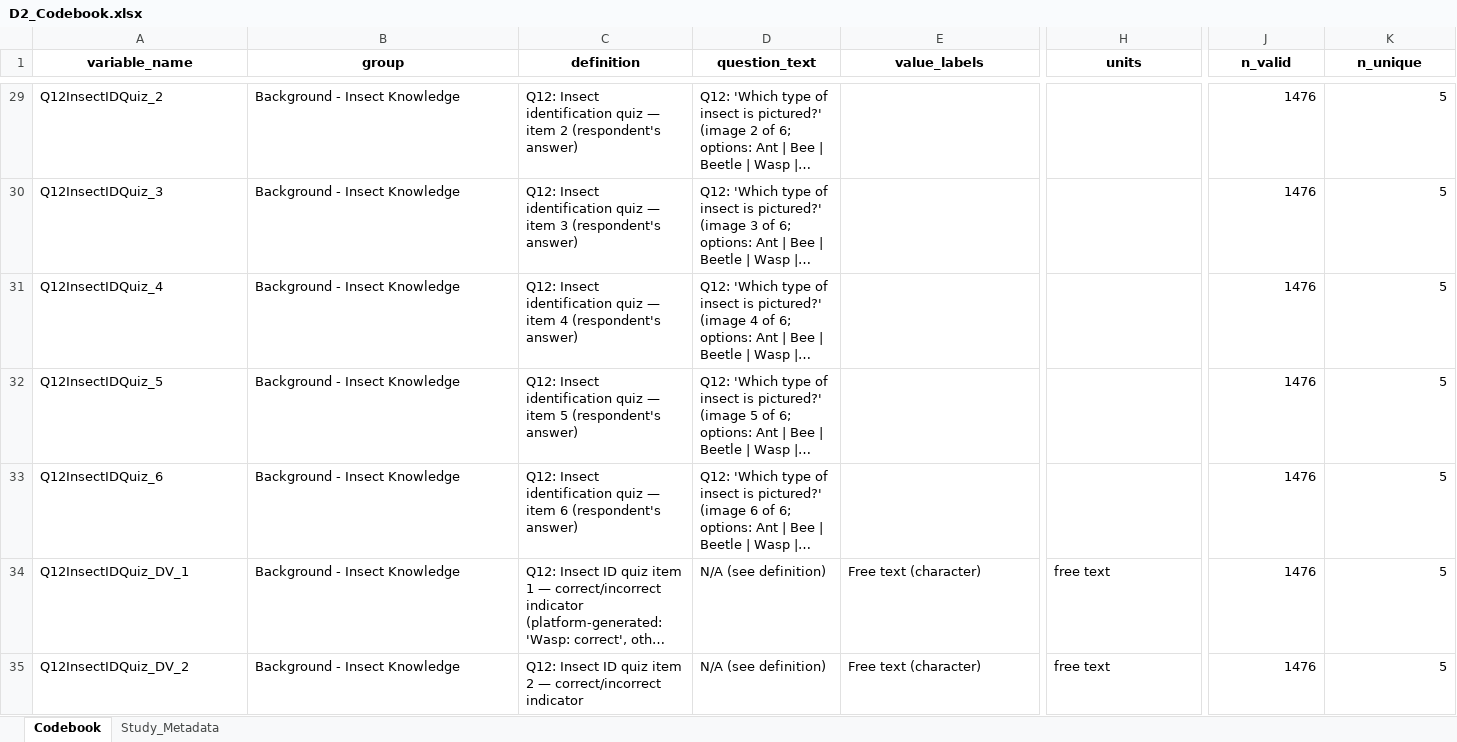
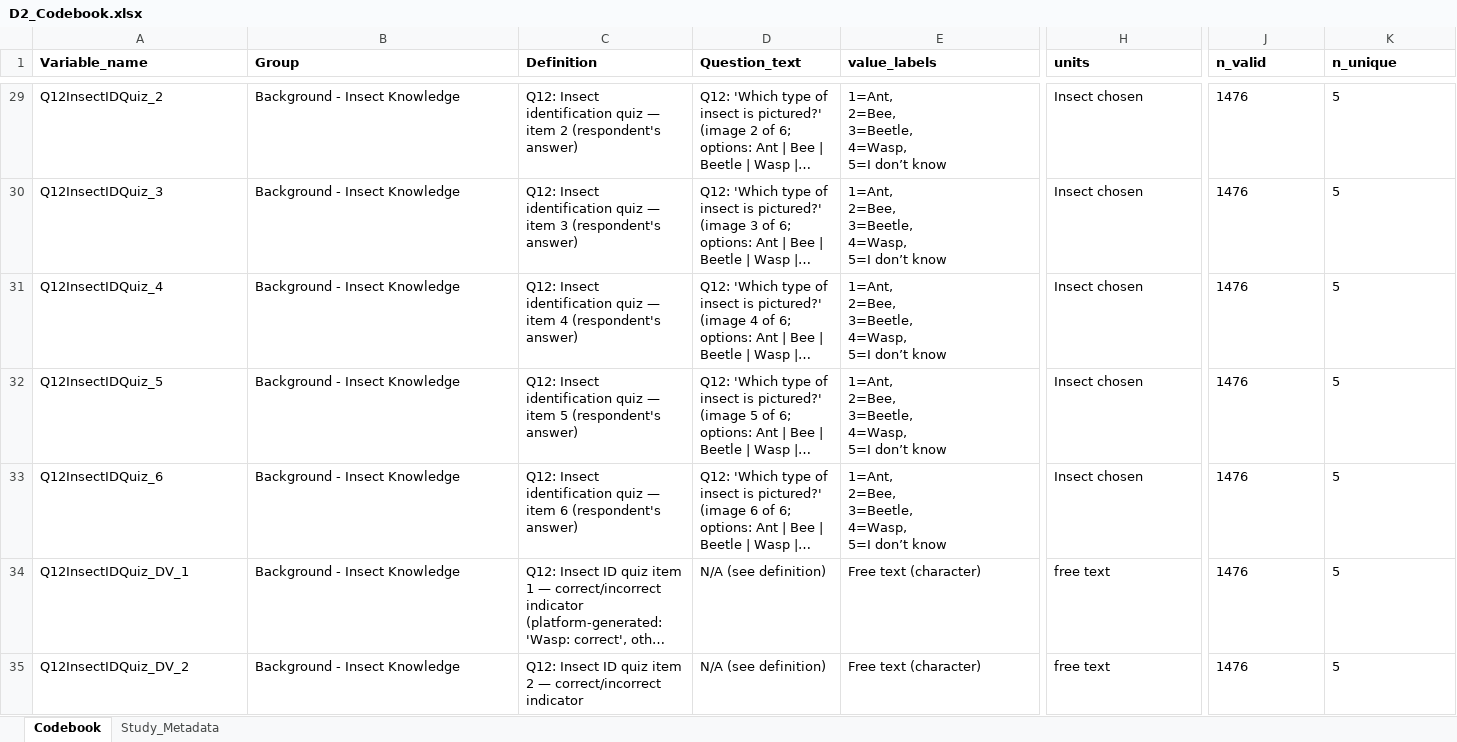
Before and after one commit to pmpk20/DruidD2, an Excel workbook: OtherOutput/Tables/D2_Codebook.xlsx, sheet Codebook, drawn as a sheet; only a part is shown, gaps mark what is left out; long unchanged cells end in …; values as stored, in another font and other column widths than the file's, no borders; ↵ is a line break in a cell; the diff covers the shown part only; the diff names each change by its address in the sheet, - before the commit and + after, or states it on an @@ line.

```diff
--- a/OtherOutput/Tables/D2_Codebook.xlsx (sheet Codebook)
+++ b/OtherOutput/Tables/D2_Codebook.xlsx (sheet Codebook)
-A1: variable_name
+A1: Variable_name
-A1:K1 alignment: center
+A1:K1 alignment: left
-B1: group
+B1: Group
-C1: definition
+C1: Definition
-D1: question_text
+D1: Question_text
-E29:E33 (value_labels): (empty)
+E29:E33 (value_labels): 1=Ant, ↵ 2=Bee, ↵ 3=Beetle, ↵ 4=Wasp, ↵ 5=I don’t know
-H29:H33 (units): (empty)
+H29:H33 (units): Insect chosen
-J29:K35 alignment: right
+J29:K35 alignment: left
```
Also changed, not shown: 40 edited cells and cell formats elsewhere in this sheet, sheet Study_Metadata, 6 other files.
